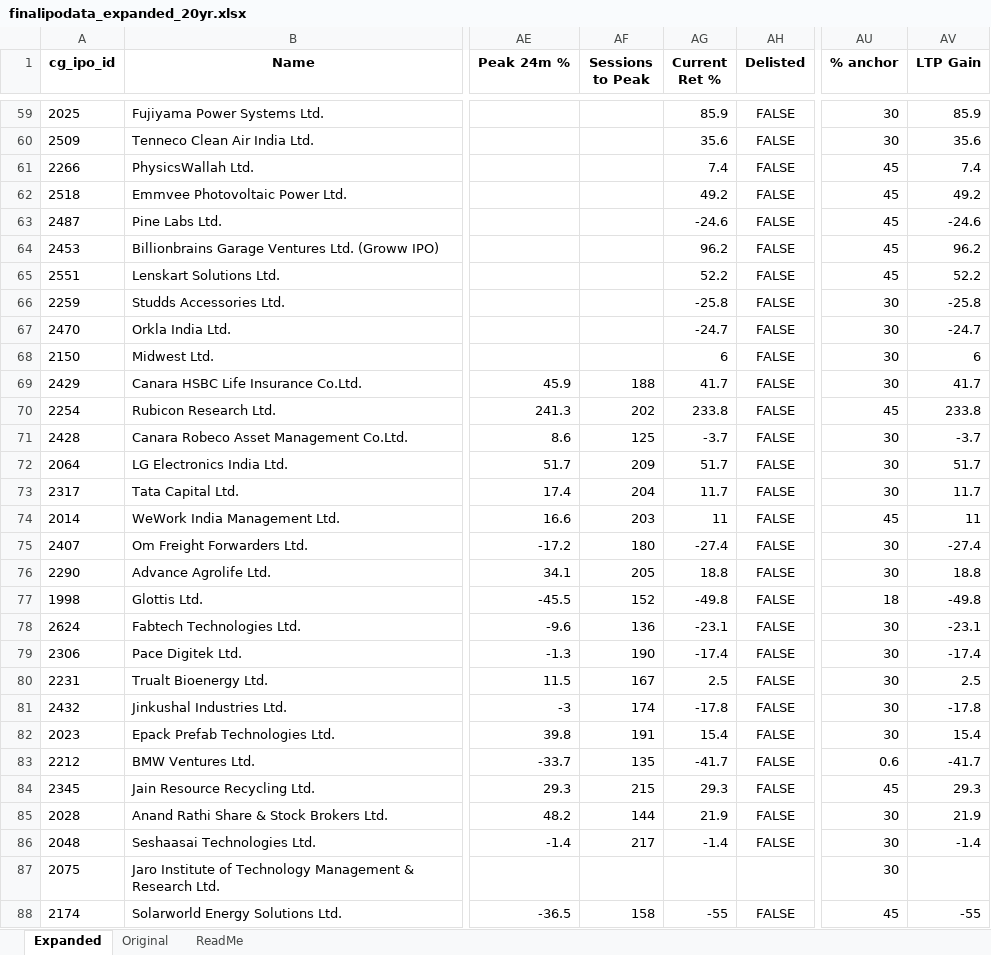
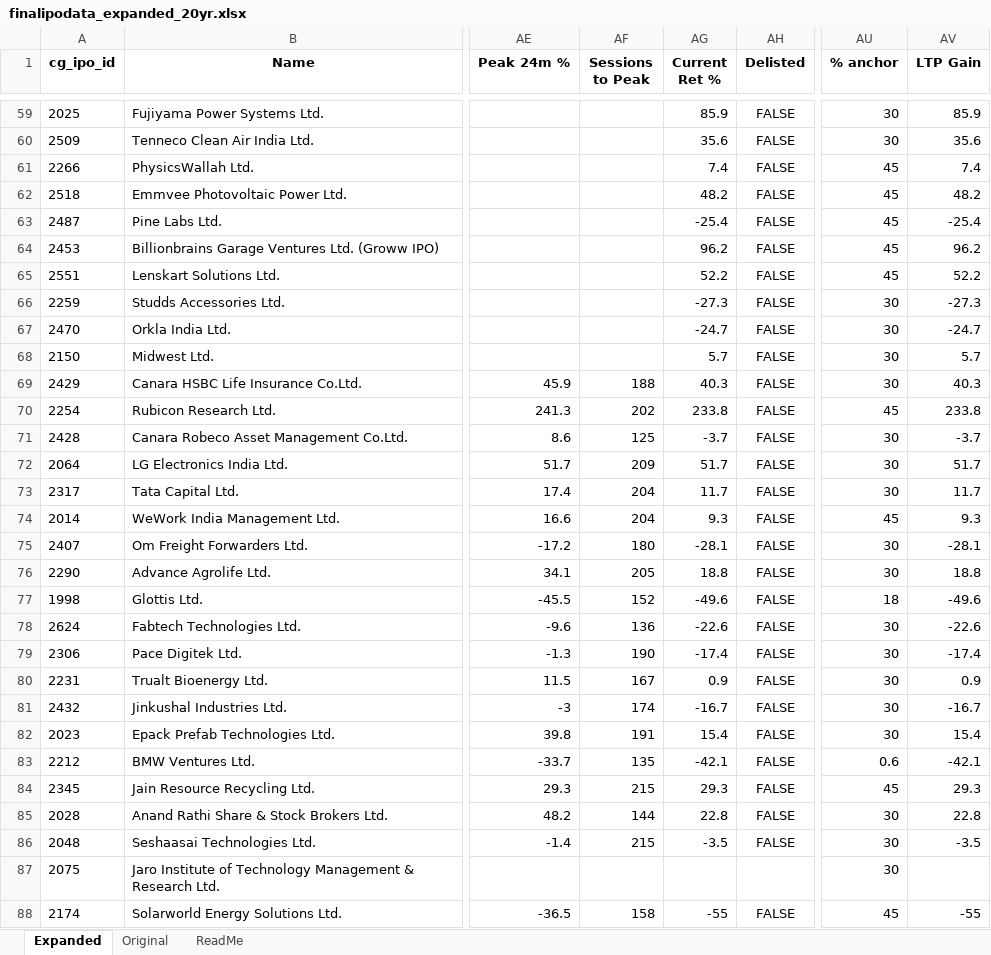
Before and after one commit to rohanbeingsocial/ipo-radar, an Excel workbook: ipodata/finalipodata_expanded_20yr.xlsx, sheet Expanded, drawn as a sheet; only a part is shown, gaps mark what is left out; values as stored, in another font and other column widths than the file's, no borders; the diff covers the shown part only; the diff names each change by its address in the sheet, - before the commit and + after, or states it on an @@ line.

```diff
--- a/ipodata/finalipodata_expanded_20yr.xlsx (sheet Expanded)
+++ b/ipodata/finalipodata_expanded_20yr.xlsx (sheet Expanded)
-AG62 (Current Ret %): 49.2
+AG62 (Current Ret %): 48.2
-AV62 (LTP Gain): 49.2
+AV62 (LTP Gain): 48.2
-AG63 (Current Ret %): -24.6
+AG63 (Current Ret %): -25.4
-AV63 (LTP Gain): -24.6
+AV63 (LTP Gain): -25.4
-AG66 (Current Ret %): -25.8
+AG66 (Current Ret %): -27.3
-AV66 (LTP Gain): -25.8
+AV66 (LTP Gain): -27.3
-AG68 (Current Ret %): 6
+AG68 (Current Ret %): 5.7
-AV68 (LTP Gain): 6
+AV68 (LTP Gain): 5.7
-AG69 (Current Ret %): 41.7
+AG69 (Current Ret %): 40.3
-AV69 (LTP Gain): 41.7
+AV69 (LTP Gain): 40.3
-AF74 (Sessions to Peak): 203
+AF74 (Sessions to Peak): 204
-AG74 (Current Ret %): 11
+AG74 (Current Ret %): 9.3
-AV74 (LTP Gain): 11
+AV74 (LTP Gain): 9.3
-AG75 (Current Ret %): -27.4
+AG75 (Current Ret %): -28.1
-AV75 (LTP Gain): -27.4
+AV75 (LTP Gain): -28.1
-AG77 (Current Ret %): -49.8
+AG77 (Current Ret %): -49.6
-AV77 (LTP Gain): -49.8
+AV77 (LTP Gain): -49.6
-AG78 (Current Ret %): -23.1
+AG78 (Current Ret %): -22.6
-AV78 (LTP Gain): -23.1
+AV78 (LTP Gain): -22.6
-AG80 (Current Ret %): 2.5
+AG80 (Current Ret %): 0.9
-AV80 (LTP Gain): 2.5
+AV80 (LTP Gain): 0.9
-AG81 (Current Ret %): -17.8
+AG81 (Current Ret %): -16.7
-AV81 (LTP Gain): -17.8
+AV81 (LTP Gain): -16.7
-AG83 (Current Ret %): -41.7
+AG83 (Current Ret %): -42.1
-AV83 (LTP Gain): -41.7
+AV83 (LTP Gain): -42.1
-AG85 (Current Ret %): 21.9
+AG85 (Current Ret %): 22.8
-AV85 (LTP Gain): 21.9
+AV85 (LTP Gain): 22.8
-AF86 (Sessions to Peak): 217
+AF86 (Sessions to Peak): 215
-AG86 (Current Ret %): -1.4
+AG86 (Current Ret %): -3.5
-AV86 (LTP Gain): -1.4
+AV86 (LTP Gain): -3.5
```
Also changed, not shown: 195 edited cells elsewhere in this sheet, 4 other files.
